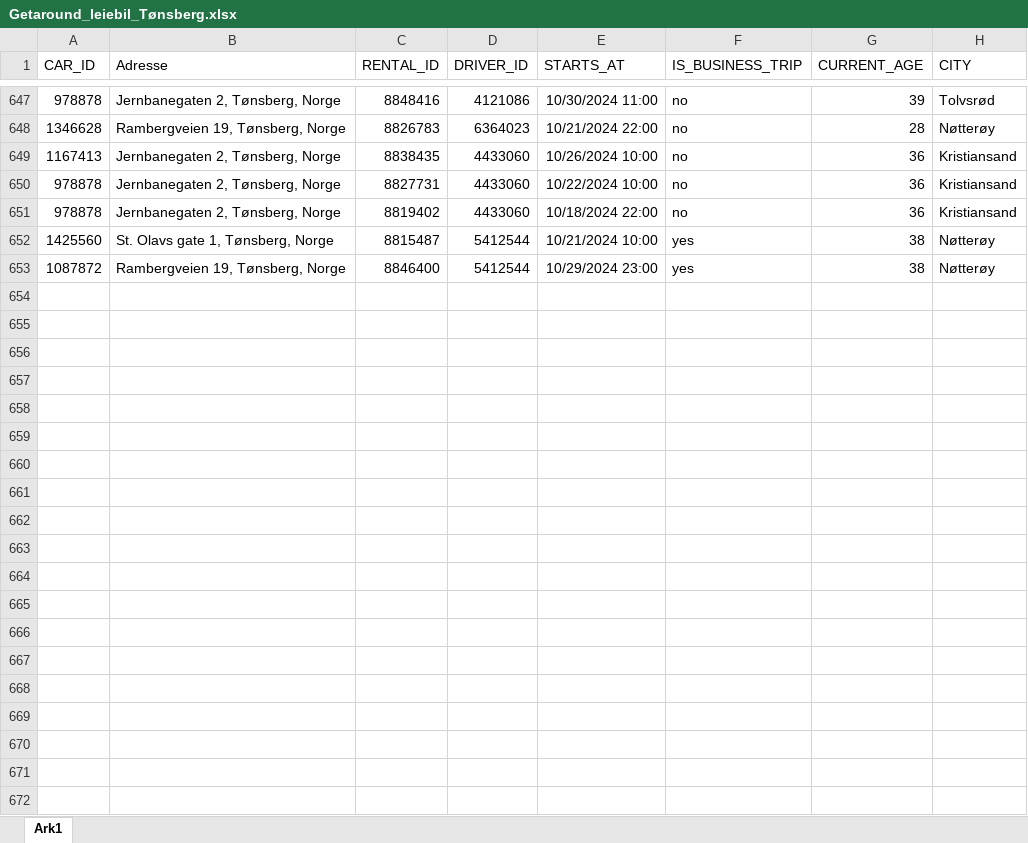
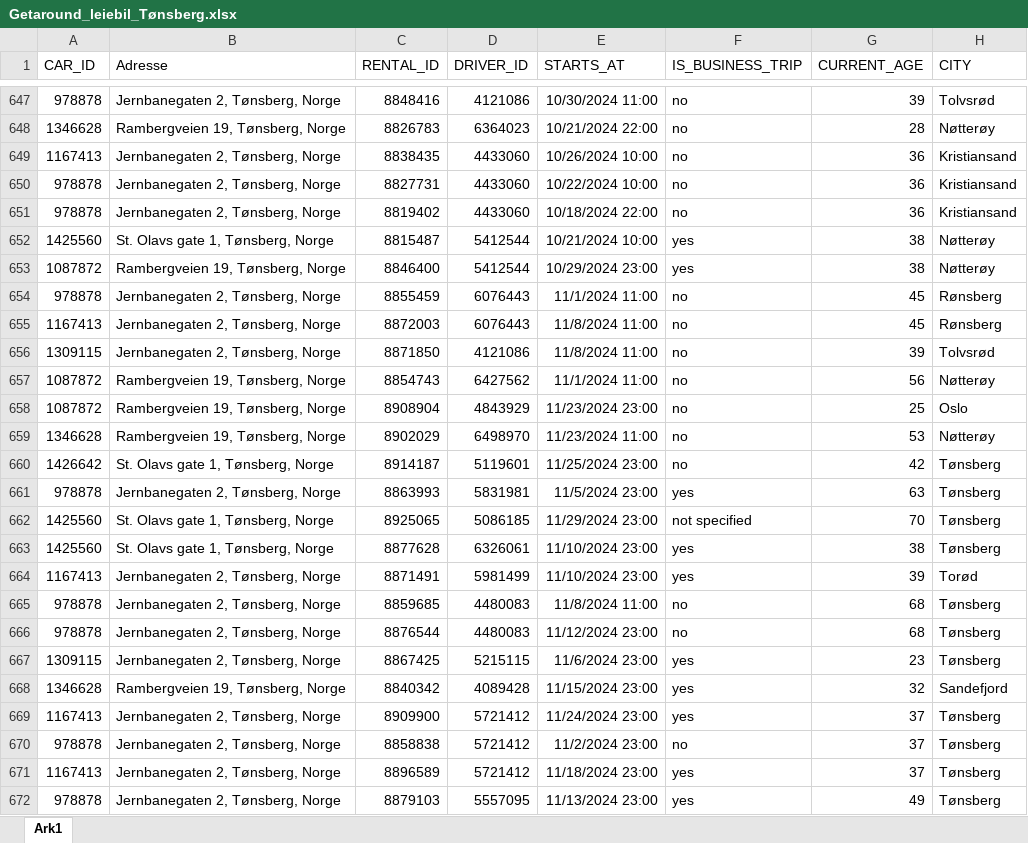
Before and after one commit to RasmusPalmqvist/Vestfold, an Excel workbook: 05_Mobilitet og infrastruktur/Persontransport og reisevaner/Mobilitetsdashboard/Brukes2024/Getaround_leiebil_Tønsberg.xlsx, sheet Ark1, drawn as a sheet; only a part is shown, gaps mark what is left out; values as stored, in another font and other column widths than the file's, no borders; the diff covers the shown part only; the diff names each change by its address in the sheet, - before the commit and + after, or states it on an @@ line.

Commit message:
Update Getaround_leiebil_Tønsberg.xlsx

```diff
--- a/05_Mobilitet og infrastruktur/Persontransport og reisevaner/Mobilitetsdashboard/Brukes2024/Getaround_leiebil_Tønsberg.xlsx (sheet Ark1)
+++ b/05_Mobilitet og infrastruktur/Persontransport og reisevaner/Mobilitetsdashboard/Brukes2024/Getaround_leiebil_Tønsberg.xlsx (sheet Ark1)
+row 654: 978878 | Jernbanegaten 2, Tønsberg, Norge | 8855459 | 6076443 | 11/1/2024 11:00 | no | 45 | Rønsberg
+row 655: 1167413 | Jernbanegaten 2, Tønsberg, Norge | 8872003 | 6076443 | 11/8/2024 11:00 | no | 45 | Rønsberg
+row 656: 1309115 | Jernbanegaten 2, Tønsberg, Norge | 8871850 | 4121086 | 11/8/2024 11:00 | no | 39 | Tolvsrød
+row 657: 1087872 | Rambergveien 19, Tønsberg, Norge | 8854743 | 6427562 | 11/1/2024 11:00 | no | 56 | Nøtterøy
+row 658: 1087872 | Rambergveien 19, Tønsberg, Norge | 8908904 | 4843929 | 11/23/2024 23:00 | no | 25 | Oslo
+row 659: 1346628 | Rambergveien 19, Tønsberg, Norge | 8902029 | 6498970 | 11/23/2024 11:00 | no | 53 | Nøtterøy
+row 660: 1426642 | St. Olavs gate 1, Tønsberg, Norge | 8914187 | 5119601 | 11/25/2024 23:00 | no | 42 | Tønsberg
+row 661: 978878 | Jernbanegaten 2, Tønsberg, Norge | 8863993 | 5831981 | 11/5/2024 23:00 | yes | 63 | Tønsberg
+row 662: 1425560 | St. Olavs gate 1, Tønsberg, Norge | 8925065 | 5086185 | 11/29/2024 23:00 | not specified | 70 | Tønsberg
+row 663: 1425560 | St. Olavs gate 1, Tønsberg, Norge | 8877628 | 6326061 | 11/10/2024 23:00 | yes | 38 | Tønsberg
+row 664: 1167413 | Jernbanegaten 2, Tønsberg, Norge | 8871491 | 5981499 | 11/10/2024 23:00 | yes | 39 | Torød
+row 665: 978878 | Jernbanegaten 2, Tønsberg, Norge | 8859685 | 4480083 | 11/8/2024 11:00 | no | 68 | Tønsberg
+row 666: 978878 | Jernbanegaten 2, Tønsberg, Norge | 8876544 | 4480083 | 11/12/2024 23:00 | no | 68 | Tønsberg
+row 667: 1309115 | Jernbanegaten 2, Tønsberg, Norge | 8867425 | 5215115 | 11/6/2024 23:00 | yes | 23 | Tønsberg
+row 668: 1346628 | Rambergveien 19, Tønsberg, Norge | 8840342 | 4089428 | 11/15/2024 23:00 | yes | 32 | Sandefjord
+row 669: 1167413 | Jernbanegaten 2, Tønsberg, Norge | 8909900 | 5721412 | 11/24/2024 23:00 | yes | 37 | Tønsberg
+row 670: 978878 | Jernbanegaten 2, Tønsberg, Norge | 8858838 | 5721412 | 11/2/2024 23:00 | no | 37 | Tønsberg
+row 671: 1167413 | Jernbanegaten 2, Tønsberg, Norge | 8896589 | 5721412 | 11/18/2024 23:00 | yes | 37 | Tønsberg
+row 672: 978878 | Jernbanegaten 2, Tønsberg, Norge | 8879103 | 5557095 | 11/13/2024 23:00 | yes | 49 | Tønsberg
```
Also changed, not shown: 116 added rows elsewhere in this sheet.
